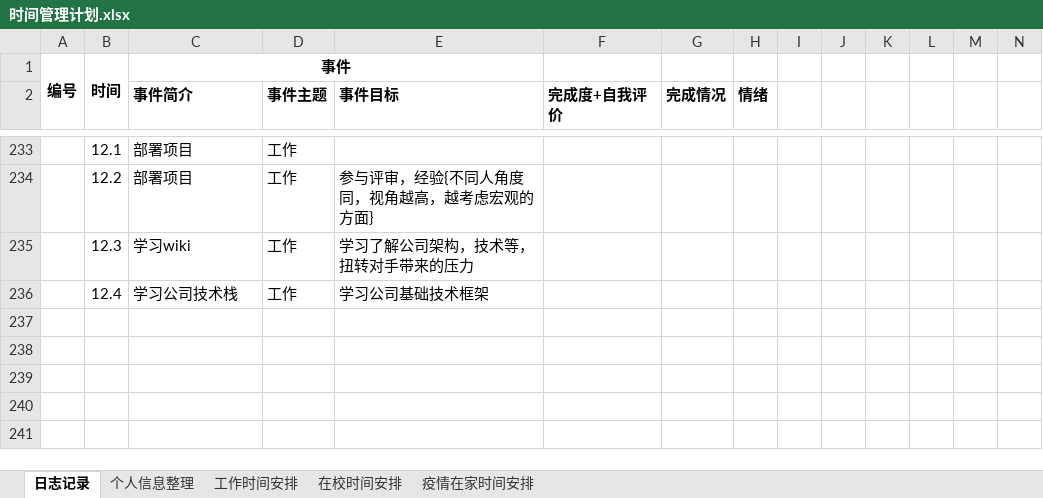
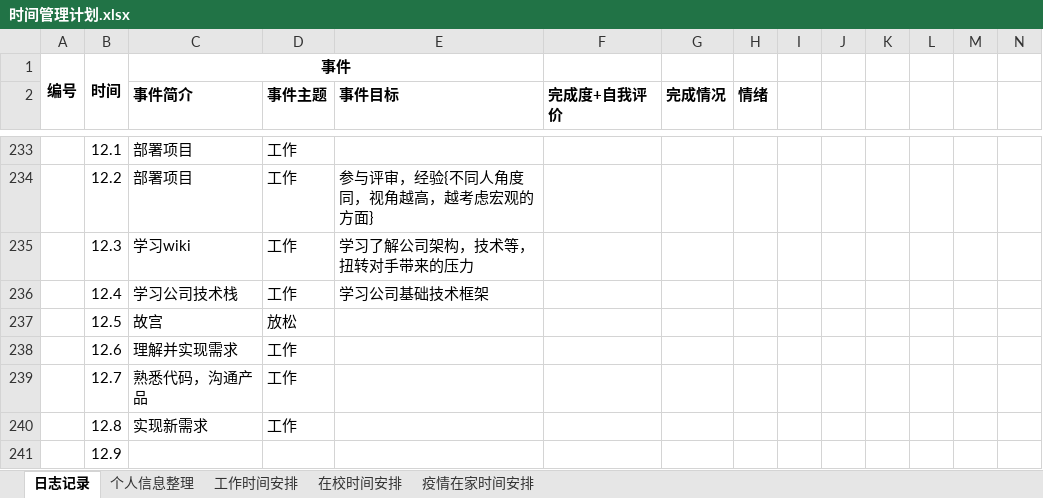
Before and after one commit to herycs/inotes, an Excel workbook: com.w/main/Management/时间管理计划.xlsx, sheet 日志记录, drawn as a sheet; only a part is shown, gaps mark what is left out; values as stored, in another font and other column widths than the file's, no borders; conditional formats not drawn; rows hold the shown columns only; the diff names each change by its address in the sheet, - before the commit and + after, or states it on an @@ line.

Commit message:
add files

```diff
--- a/com.w/main/Management/时间管理计划.xlsx (sheet 日志记录)
+++ b/com.w/main/Management/时间管理计划.xlsx (sheet 日志记录)
+row 237:  | 12.5 | 故宫 | 放松
+row 238:  | 12.6 | 理解并实现需求 | 工作
+row 239:  | 12.7 | 熟悉代码，沟通产品 | 工作
+row 240:  | 12.8 | 实现新需求 | 工作
+row 241:  | 12.9
```
